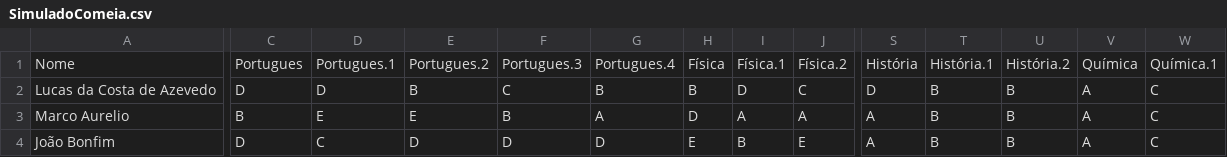
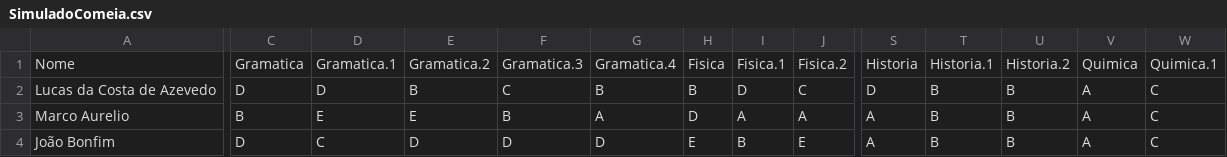
Before and after one commit to Archesz/analyseHerbert, a CSV file: SimuladoComeia.csv, drawn as a sheet; only a part is shown, gaps mark what is left out; the diff covers the shown part only; the diff names each change by its address in the sheet, - before the commit and + after, or states it on an @@ line.

Commit message:
Update SimuladoComeia.csv

```diff
--- a/SimuladoComeia.csv
+++ b/SimuladoComeia.csv
-C1: Portugues
+C1: Gramatica
-D1: Portugues.1
+D1: Gramatica.1
-E1: Portugues.2
+E1: Gramatica.2
-F1: Portugues.3
+F1: Gramatica.3
-G1: Portugues.4
+G1: Gramatica.4
-H1: Física
+H1: Fisica
-I1: Física.1
+I1: Fisica.1
-J1: Física.2
+J1: Fisica.2
-S1: História
+S1: Historia
-T1: História.1
+T1: Historia.1
-U1: História.2
+U1: Historia.2
-V1: Química
+V1: Quimica
-W1: Química.1
+W1: Quimica.1
```
Also changed, not shown: 1 edited cell elsewhere in this file.
